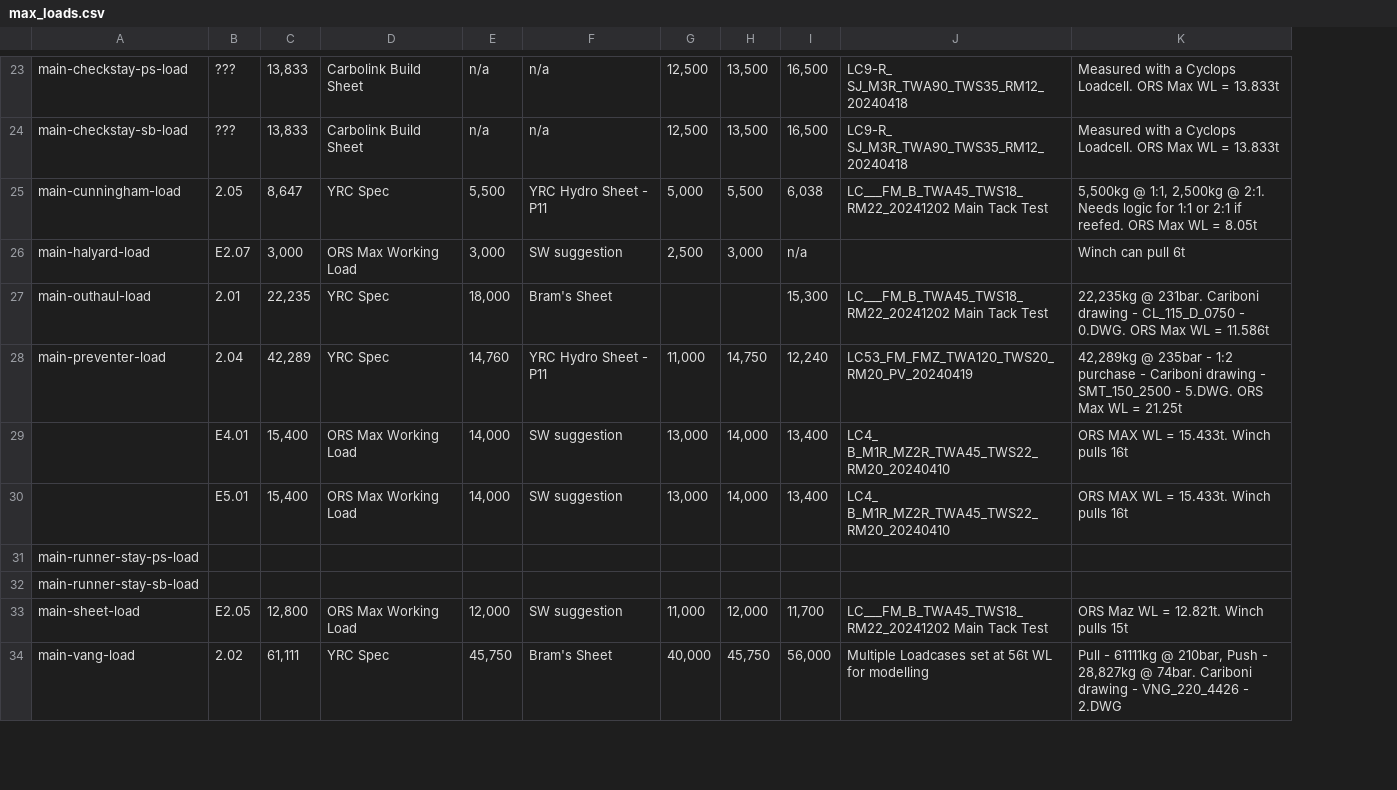
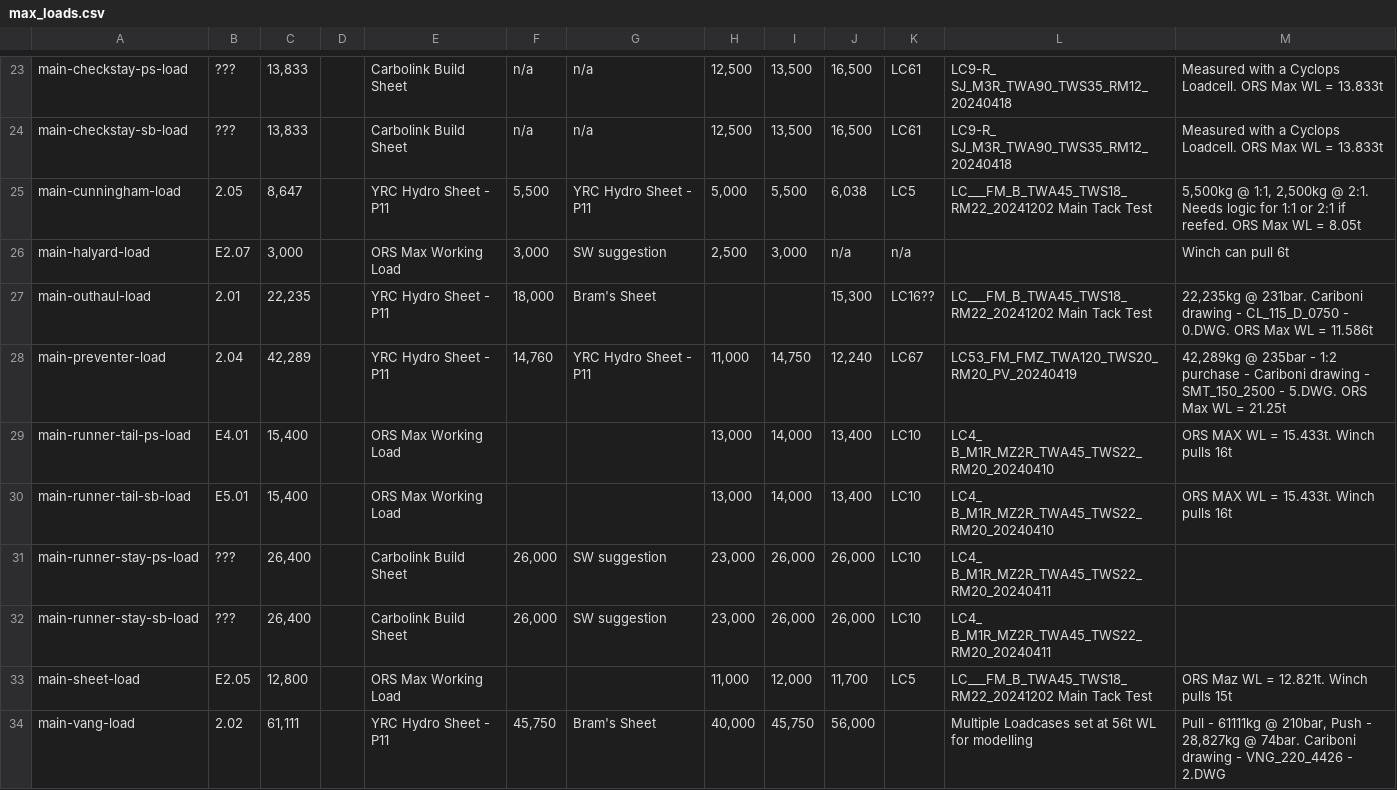
Before and after one commit to foundation-zero/zero, a CSV file: zero-loads-app/src/loads/registry/max_loads.csv, drawn as a sheet; only a part is shown, gaps mark what is left out; addresses are those after the commit; the diff covers the shown part only; the diff names each change by its address in the sheet, - before the commit and + after, or states it on an @@ line.

Commit message:
Rename sheet and runner tail technical names to match the updated max loads sheet

```diff
--- a/zero-loads-app/src/loads/registry/max_loads.csv
+++ b/zero-loads-app/src/loads/registry/max_loads.csv
+column D, empty
+column K, rows 23-33: LC61 | LC61 | LC5 | n/a | LC16?? | LC67 | LC10 | LC10 | LC10 | LC10 | LC5
-E25: YRC Spec
+E25: YRC Hydro Sheet - P11
-E27:E28: YRC Spec
+E27:E28: YRC Hydro Sheet - P11
-A29: (empty)
+A29: main-runner-tail-ps-load
-F29:F30: 14,000
+F29:F30: (empty)
-G29:G30: SW suggestion
+G29:G30: (empty)
-A30: (empty)
+A30: main-runner-tail-sb-load
-B31:B32: (empty)
+B31:B32: ???
-C31:C32: (empty)
+C31:C32: 26,400
-E31:E32: (empty)
+E31:E32: Carbolink Build Sheet
-F31:F32: (empty)
+F31:F32: 26,000
-G31:G32: (empty)
+G31:G32: SW suggestion
-H31:H32: (empty)
+H31:H32: 23,000
-I31:I32: (empty)
+I31:I32: 26,000
-J31:J32: (empty)
+J31:J32: 26,000
-L31:L32: (empty)
+L31:L32: LC4_ B_M1R_MZ2R_TWA45_TWS22_RM20_20240411
-F33: 12,000
+F33: (empty)
-G33: SW suggestion
+G33: (empty)
-E34: YRC Spec
+E34: YRC Hydro Sheet - P11
```
Also changed, not shown: 2 added rows, 2 removed rows and 124 edited cells elsewhere in this file, zero-loads-app/src/loads/registry/vitters_join.csv, zero-loads-app/src/sailpack/sailpack_mapping.csv, 6 other files.
